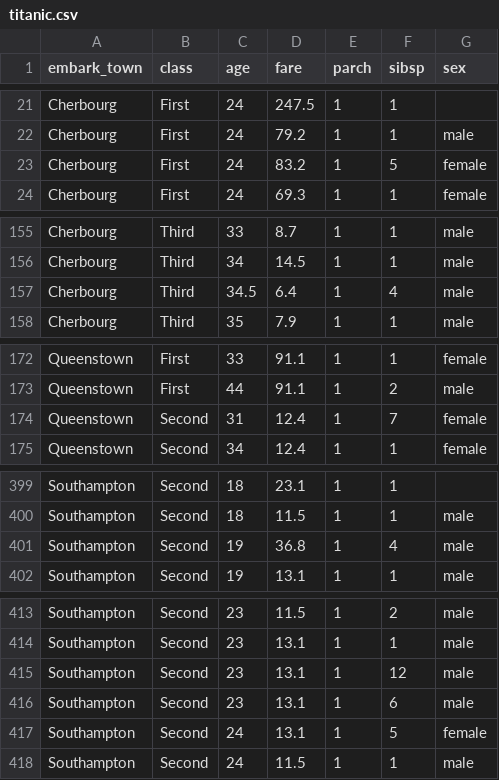
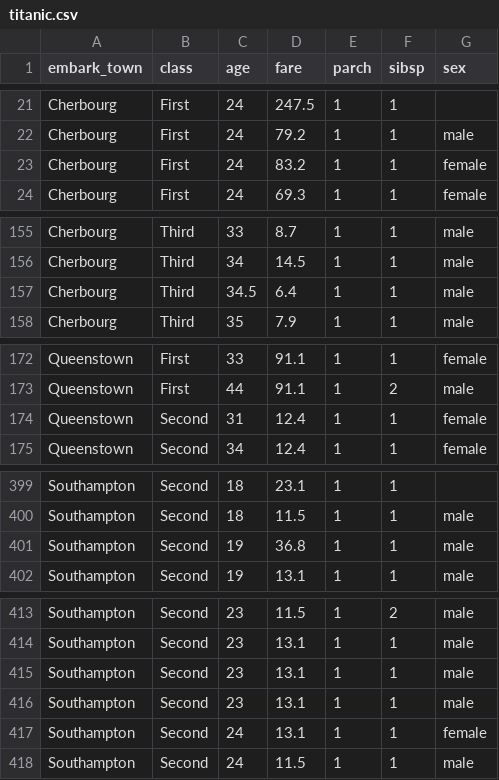
Before and after one commit to Barbequeee/ML, a CSV file: titanic.csv, drawn as a sheet; only a part is shown, gaps mark what is left out; the diff covers the shown part only.

Commit message:
Update titanic.csv

```diff
--- a/titanic.csv
+++ b/titanic.csv
@@ -22,3 +22,3 @@ Cherbourg,First,24,247.5,1,1,
 Cherbourg,First,24,79.2,1,1,male
-Cherbourg,First,24,83.2,1,5,female
+Cherbourg,First,24,83.2,1,1,female
 Cherbourg,First,24,69.3,1,1,female
@@ -156,3 +156,3 @@ Cherbourg,Third,33,8.7,1,1,male
 Cherbourg,Third,34,14.5,1,1,male
-Cherbourg,Third,34.5,6.4,1,4,male
+Cherbourg,Third,34.5,6.4,1,1,male
 Cherbourg,Third,35,7.9,1,1,male
@@ -173,3 +173,3 @@ Queenstown,First,33,91.1,1,1,female
 Queenstown,First,44,91.1,1,2,male
-Queenstown,Second,31,12.4,1,7,female
+Queenstown,Second,31,12.4,1,1,female
 Queenstown,Second,34,12.4,1,1,female
@@ -400,3 +400,3 @@ Southampton,Second,18,23.1,1,1,
 Southampton,Second,18,11.5,1,1,male
-Southampton,Second,19,36.8,1,4,male
+Southampton,Second,19,36.8,1,1,male
 Southampton,Second,19,13.1,1,1,male
@@ -414,5 +414,5 @@ Southampton,Second,23,11.5,1,2,male
 Southampton,Second,23,13.1,1,1,male
-Southampton,Second,23,13.1,1,12,male
-Southampton,Second,23,13.1,1,6,male
-Southampton,Second,24,13.1,1,5,female
+Southampton,Second,23,13.1,1,1,male
+Southampton,Second,23,13.1,1,1,male
+Southampton,Second,24,13.1,1,1,female
 Southampton,Second,24,11.5,1,1,male
```
Also changed, not shown: 2 edited cells elsewhere in this file.
